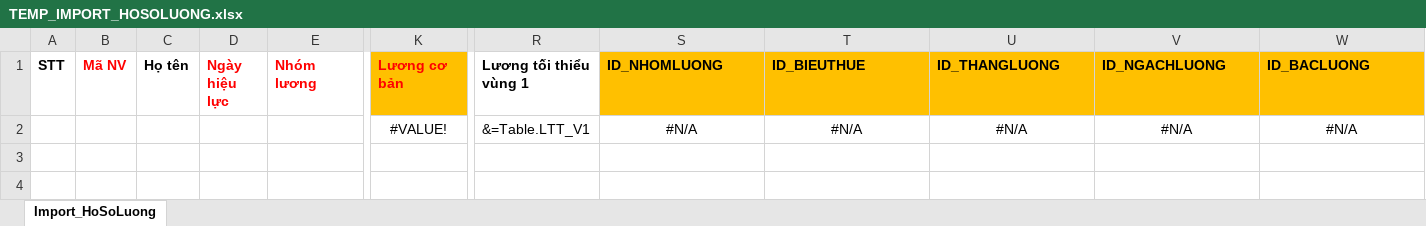
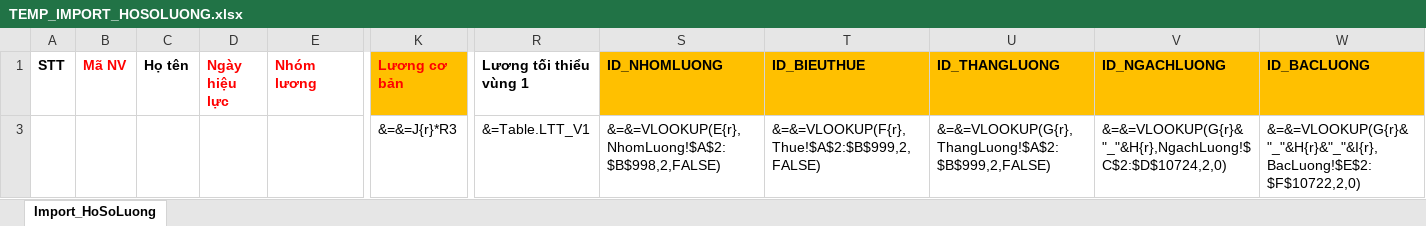
Before and after one commit to locht/HRL, an Excel workbook: HistaffWebApp/ReportTemplates/Payroll/Business/TEMP_IMPORT_HOSOLUONG.xlsx, sheet Import_HoSoLuong, drawn as a sheet; only a part is shown, gaps mark what is left out; values as stored, in another font and other column widths than the file's, no borders; removed rows and columns are numbered as before the commit, all else as after; rows hold the shown columns only; the diff names each change by its address in the sheet, - before the commit and + after, or states it on an @@ line.

```diff
--- a/HistaffWebApp/ReportTemplates/Payroll/Business/TEMP_IMPORT_HOSOLUONG.xlsx (sheet Import_HoSoLuong)
+++ b/HistaffWebApp/ReportTemplates/Payroll/Business/TEMP_IMPORT_HOSOLUONG.xlsx (sheet Import_HoSoLuong)
-row 2:  |  |  |  |  | #VALUE! | &=Table.LTT_V1 | #N/A | #N/A | #N/A | #N/A | #N/A
+row 3:  |  |  |  |  | &=&=J{r}*R3 | &=Table.LTT_V1 | &=&=VLOOKUP(E{r},NhomLuong!$A$2:$B$998,2,FALSE) | &=&=VLOOKUP(F{r},Thue!$A$2:$B$999,2,FALSE) | &=&=VLOOKUP(G{r},ThangLuong!$A$2:$B$999,2,FALSE) | &=&=VLOOKUP(G{r}&"_"&H{r},NgachLuong!$C$2:$D$10724,2,0) | &=&=VLOOKUP(G{r}&"_"&H{r}&"_"&I{r},BacLuong!$E$2:$F$10722,2,0)
```
Also changed, not shown: hidden cells, 15 other files.
